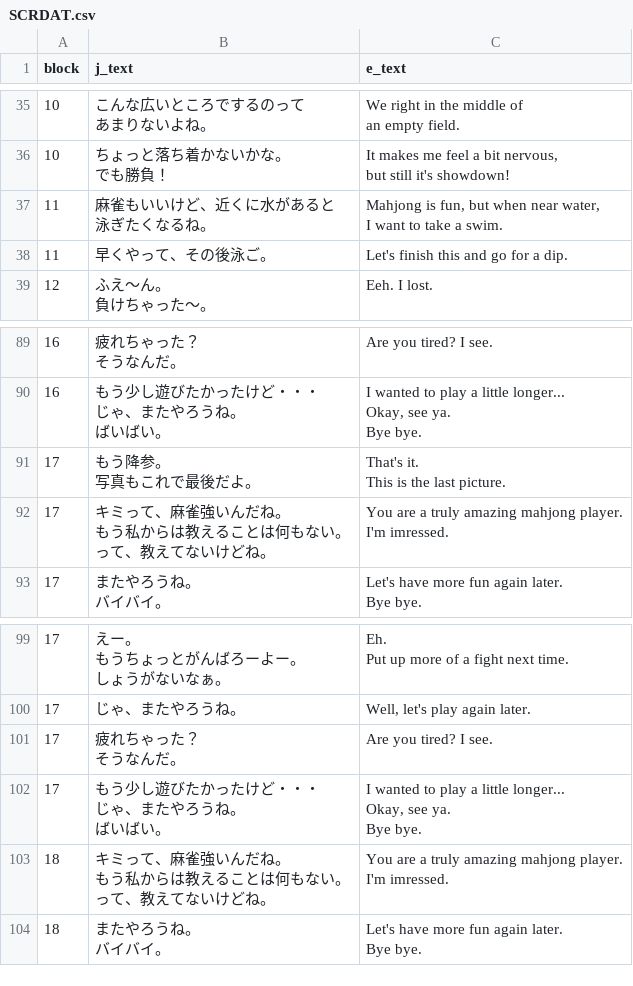
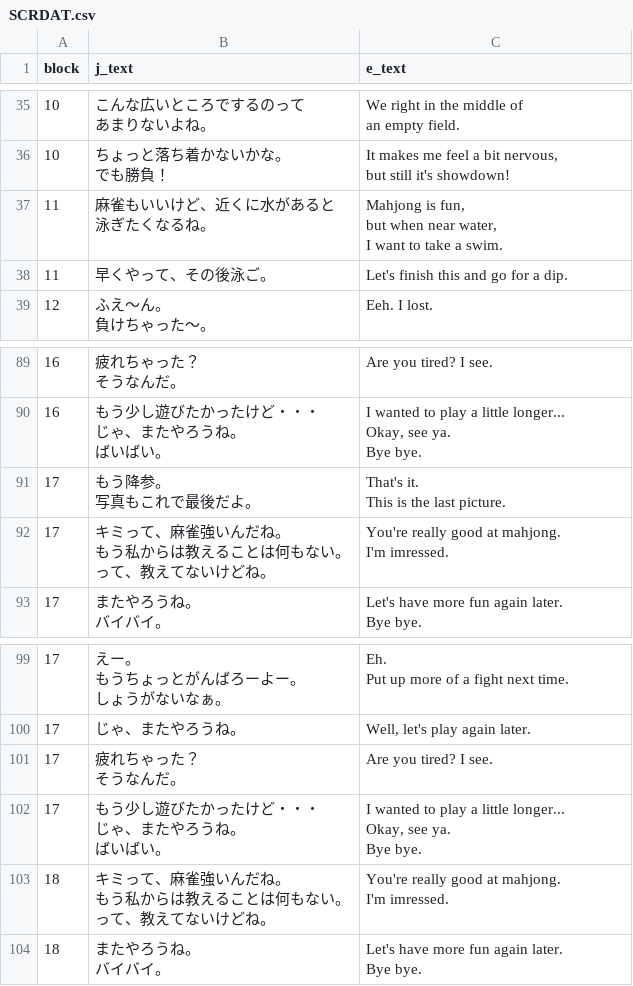
Before and after one commit to ScatterdBrain/Love-Mahjong-English-Translation-Patch, a CSV file: text/SCRDAT.csv, drawn as a sheet; only a part is shown, gaps mark what is left out.

Commit message:
Add files via upload

```diff
--- a/text/SCRDAT.csv
+++ b/text/SCRDAT.csv
@@ -104,5 +104,6 @@ an empty field."
 but still it's showdown!"
-"11";"麻雀もいいけど、近くに水があると
-泳ぎたくなるね。";"Mahjong is fun, but when near water,
-I want to take a swim."
+"11";"麻雀もいいけど、近くに水があると
+泳ぎたくなるね。";"Mahjong is fun,
+but when near water,
+I want to take a swim."
 "11";"早くやって、その後泳ご。";"Let's finish this and go for a dip."
@@ -245,6 +246,6 @@ Bye bye."
 This is the last picture."
-"17";"キミって、麻雀強いんだね。
-もう私からは教えることは何もない。
-って、教えてないけどね。";"You are a truly amazing mahjong player.
-I'm imressed."
+"17";"キミって、麻雀強いんだね。
+もう私からは教えることは何もない。
+って、教えてないけどね。";"You're really good at mahjong.
+I'm imressed."
 "17";"またやろうね。
@@ -275,6 +276,6 @@ Okay, see ya.
 Bye bye."
-"18";"キミって、麻雀強いんだね。
-もう私からは教えることは何もない。
-って、教えてないけどね。";"You are a truly amazing mahjong player.
-I'm imressed."
+"18";"キミって、麻雀強いんだね。
+もう私からは教えることは何もない。
+って、教えてないけどね。";"You're really good at mahjong.
+I'm imressed."
 "18";"またやろうね。
```
